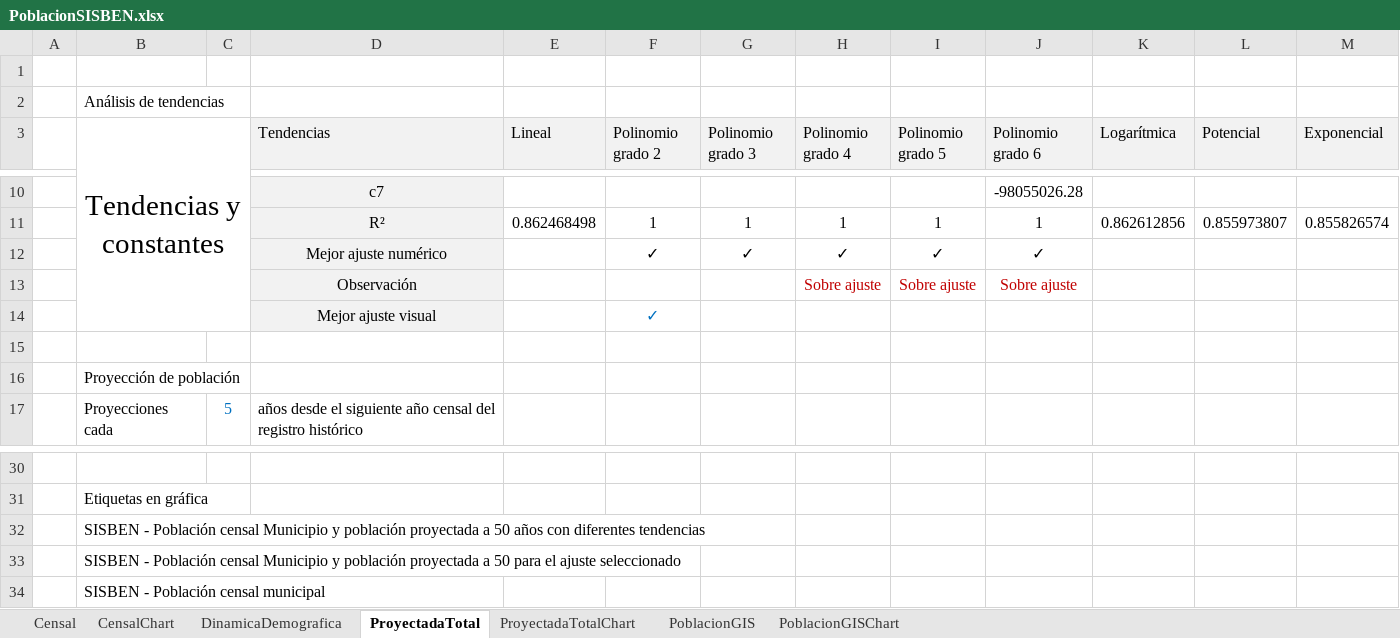
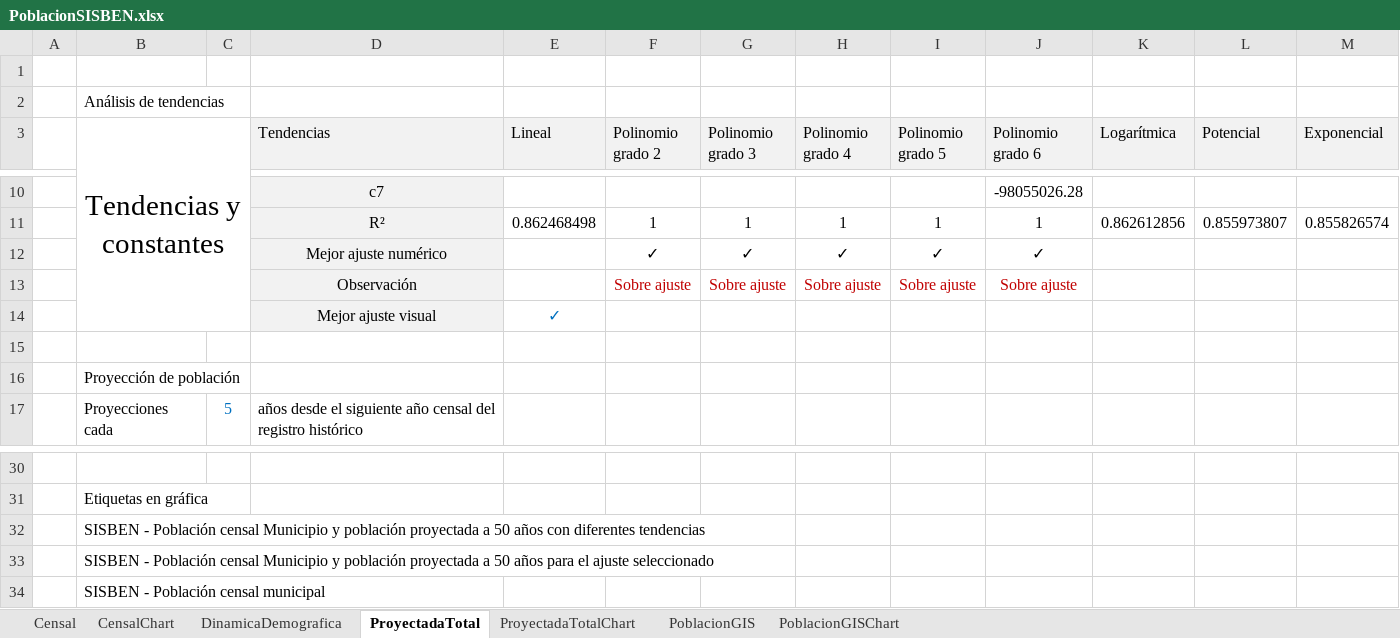
Before and after one commit to rcfdtools/R.SIGE, an Excel workbook: activity/Population/PoblacionSISBEN.xlsx, sheet ProyectadaTotal, drawn as a sheet; only a part is shown, gaps mark what is left out; values as stored, in another font and other column widths than the file's, no borders; removed rows and columns are numbered as before the commit, all else as after; the diff names each change by its address in the sheet, - before the commit and + after, or states it on an @@ line.

Commit message:
General update.

```diff
--- a/activity/Population/PoblacionSISBEN.xlsx (sheet ProyectadaTotal)
+++ b/activity/Population/PoblacionSISBEN.xlsx (sheet ProyectadaTotal)
-F13 (Polinomio grado 2): (empty)
+F13 (Polinomio grado 2): Sobre ajuste
-G13 (Polinomio grado 3): (empty)
+G13 (Polinomio grado 3): Sobre ajuste
-row 14:  |  |  | Mejor ajuste visual |  | ✓
+row 14:  |  |  | Mejor ajuste visual | ✓
-B33 (Tendencias y constantes): …a 50 para el…
+B33 (Tendencias y constantes): …a 50 años para el…
```
Also changed, not shown: charts or pictures.
